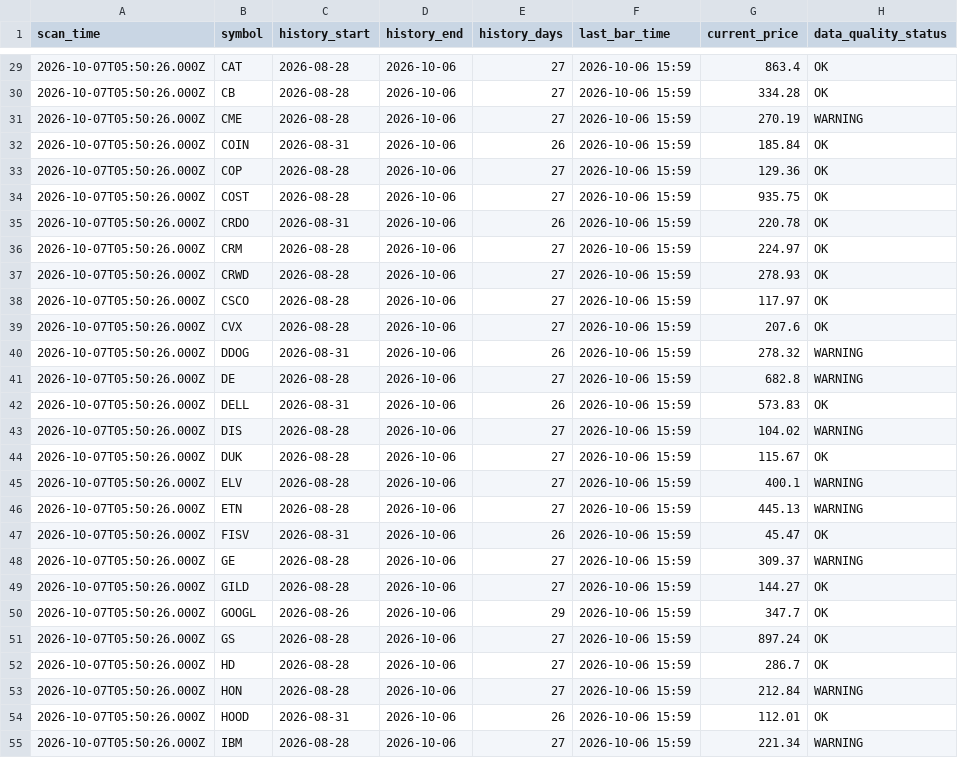
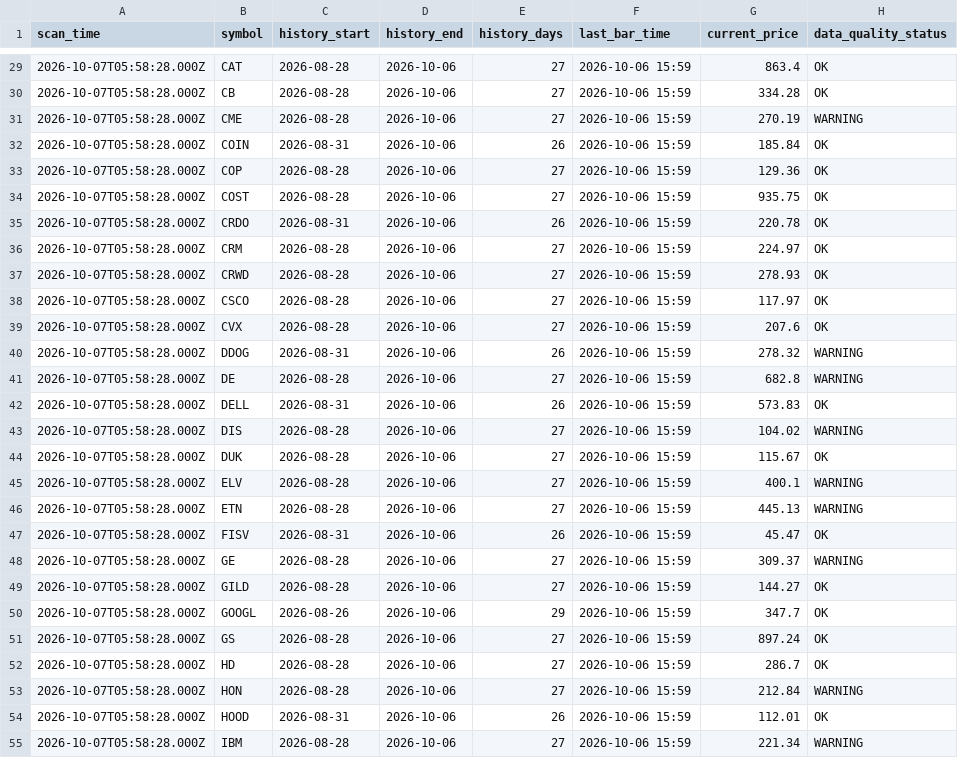
Before and after one commit to Liornim/spmo-market-bridge, a CSV file: scan/opportunity_scan_all.csv, drawn as a sheet; only a part is shown, gaps mark what is left out; the diff covers the shown part only; the diff names each change by its address in the sheet, - before the commit and + after, or states it on an @@ line.

```diff
--- a/scan/opportunity_scan_all.csv
+++ b/scan/opportunity_scan_all.csv
-A29:A55 (scan_time): 2026-10-07T05:50:26.000Z
+A29:A55 (scan_time): 2026-10-07T05:58:28.000Z
```
Also changed, not shown: 102 edited cells elsewhere in this file, scan/opportunity_candidates.csv, 4 other files.
